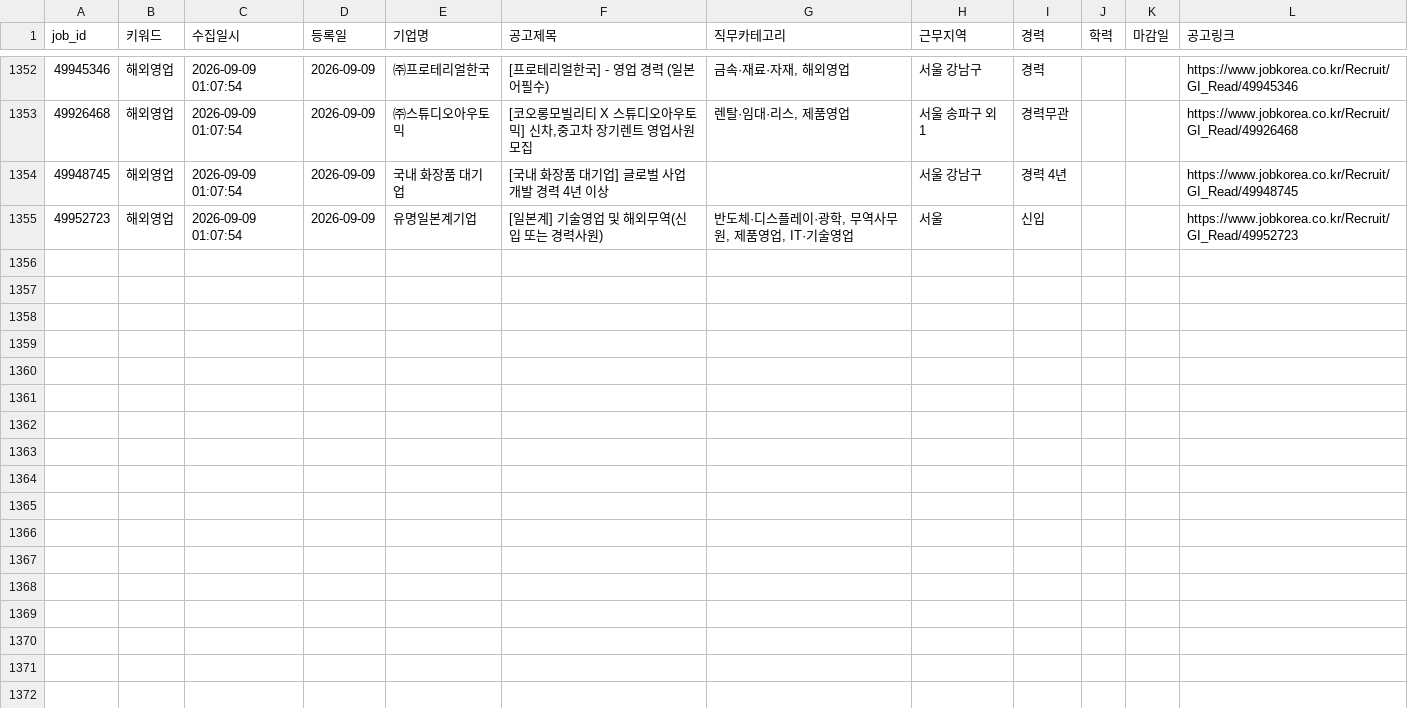
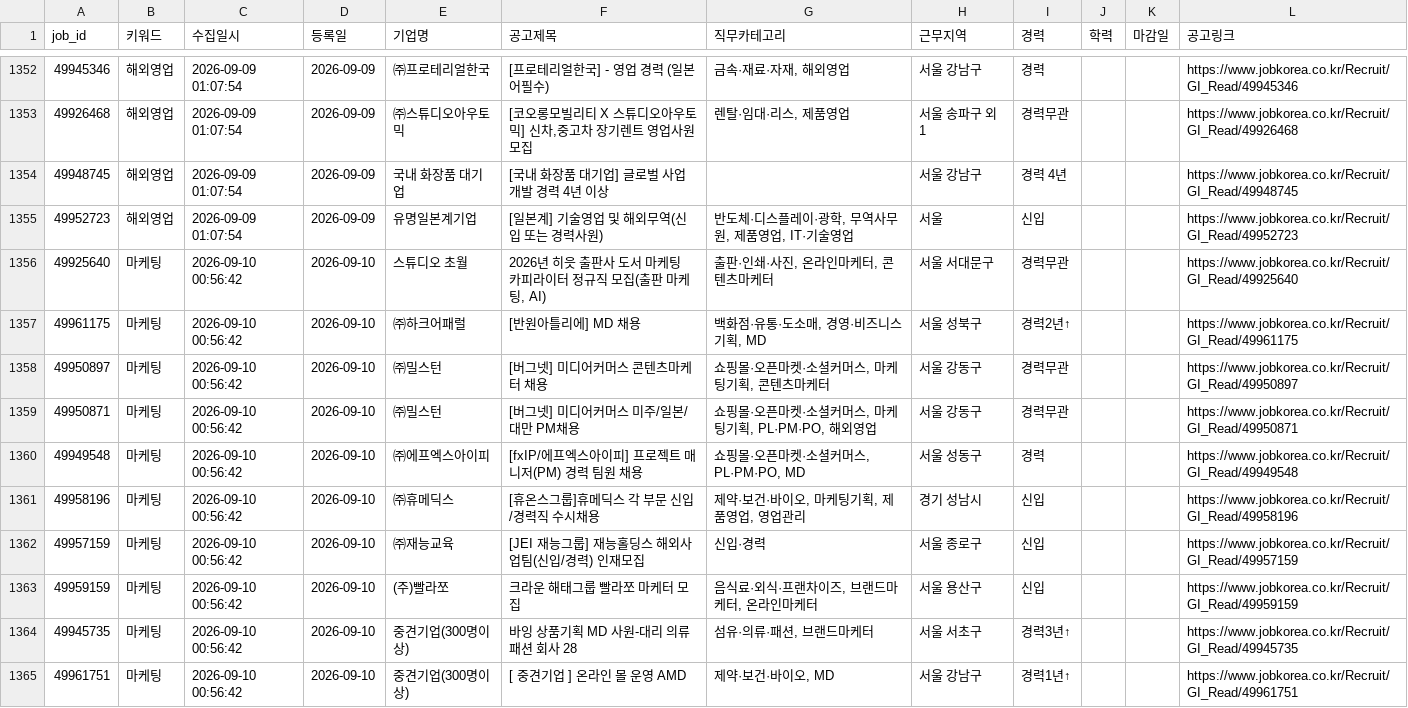
Before and after one commit to djgeum/RunETF, a CSV file: .github/job.bot/jobkorea_list.csv, drawn as a sheet; only a part is shown, gaps mark what is left out; the diff covers the shown part only; the diff names each change by its address in the sheet, - before the commit and + after, or states it on an @@ line.

```diff
--- a/.github/job.bot/jobkorea_list.csv
+++ b/.github/job.bot/jobkorea_list.csv
+row 1356: 49925640 | 마케팅 | 2026-09-10 00:56:42 | 2026-09-10 | 스튜디오 초월 | 2026년 히읏 출판사 도서 마케팅 카피라이터 정규직 모집(출판 마케팅, AI) | 출판·인쇄·사진, 온라인마케터, 콘텐츠마케터 | 서울 서대문구 | 경력무관 |  |  | https://www.jobkorea.co.kr/Recruit/GI_Read/49925640
+row 1357: 49961175 | 마케팅 | 2026-09-10 00:56:42 | 2026-09-10 | ㈜하크어패럴 | [반원아틀리에] MD 채용 | 백화점·유통·도소매, 경영·비즈니스기획, MD | 서울 성북구 | 경력2년↑ |  |  | https://www.jobkorea.co.kr/Recruit/GI_Read/49961175
+row 1358: 49950897 | 마케팅 | 2026-09-10 00:56:42 | 2026-09-10 | ㈜밀스턴 | [버그넷] 미디어커머스 콘텐츠마케터 채용 | 쇼핑몰·오픈마켓·소셜커머스, 마케팅기획, 콘텐츠마케터 | 서울 강동구 | 경력무관 |  |  | https://www.jobkorea.co.kr/Recruit/GI_Read/49950897
+row 1359: 49950871 | 마케팅 | 2026-09-10 00:56:42 | 2026-09-10 | ㈜밀스턴 | [버그넷] 미디어커머스 미주/일본/대만 PM채용 | 쇼핑몰·오픈마켓·소셜커머스, 마케팅기획, PL·PM·PO, 해외영업 | 서울 강동구 | 경력무관 |  |  | https://www.jobkorea.co.kr/Recruit/GI_Read/49950871
+row 1360: 49949548 | 마케팅 | 2026-09-10 00:56:42 | 2026-09-10 | ㈜에프엑스아이피 | [fxIP/에프엑스아이피] 프로젝트 매니저(PM) 경력 팀원 채용 | 쇼핑몰·오픈마켓·소셜커머스, PL·PM·PO, MD | 서울 성동구 | 경력 |  |  | https://www.jobkorea.co.kr/Recruit/GI_Read/49949548
+row 1361: 49958196 | 마케팅 | 2026-09-10 00:56:42 | 2026-09-10 | ㈜휴메딕스 | [휴온스그룹]휴메딕스 각 부문 신입/경력직 수시채용 | 제약·보건·바이오, 마케팅기획, 제품영업, 영업관리 | 경기 성남시 | 신입 |  |  | https://www.jobkorea.co.kr/Recruit/GI_Read/49958196
+row 1362: 49957159 | 마케팅 | 2026-09-10 00:56:42 | 2026-09-10 | ㈜재능교육 | [JEI 재능그룹] 재능홀딩스 해외사업팀(신입/경력) 인재모집 | 신입·경력 | 서울 종로구 | 신입 |  |  | https://www.jobkorea.co.kr/Recruit/GI_Read/49957159
+row 1363: 49959159 | 마케팅 | 2026-09-10 00:56:42 | 2026-09-10 | (주)빨라쪼 | 크라운 해태그룹 빨라쪼 마케터 모집 | 음식료·외식·프랜차이즈, 브랜드마케터, 온라인마케터 | 서울 용산구 | 신입 |  |  | https://www.jobkorea.co.kr/Recruit/GI_Read/49959159
+row 1364: 49945735 | 마케팅 | 2026-09-10 00:56:42 | 2026-09-10 | 중견기업(300명이상) | 바잉 상품기획 MD 사원-대리 의류 패션 회사 28 | 섬유·의류·패션, 브랜드마케터 | 서울 서초구 | 경력3년↑ |  |  | https://www.jobkorea.co.kr/Recruit/GI_Read/49945735
+row 1365: 49961751 | 마케팅 | 2026-09-10 00:56:42 | 2026-09-10 | 중견기업(300명이상) | [ 중견기업 ] 온라인 몰 운영 AMD | 제약·보건·바이오, MD | 서울 강남구 | 경력1년↑ |  |  | https://www.jobkorea.co.kr/Recruit/GI_Read/49961751
```
Also changed, not shown: 9 added rows elsewhere in this file, .github/job.bot/jobkorea_main.csv, .github/job.bot/peoplenjob_main.csv, 5 other files.
